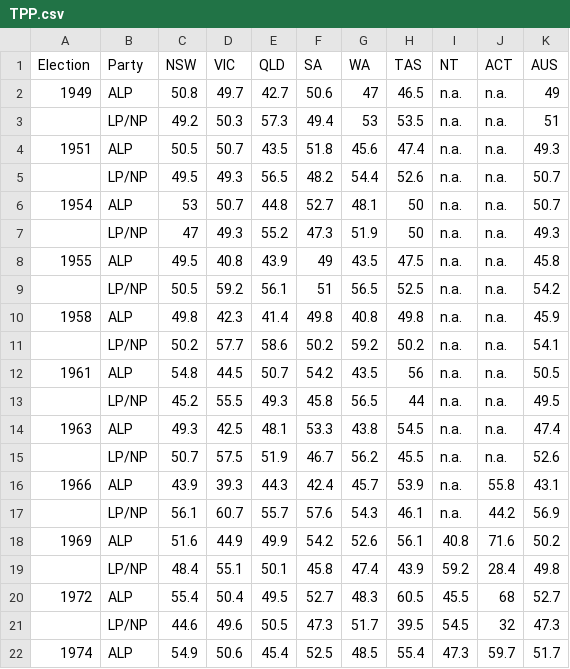
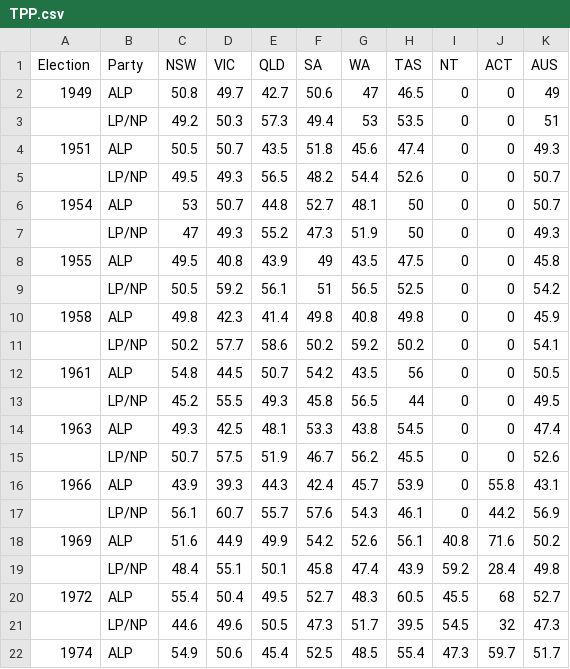
Before and after one commit to mnperic/australian-federal-elections, a CSV file: Resources/TPP.csv, drawn as a sheet; only a part is shown.

Commit message:
Update dataset

```diff
--- a/Resources/TPP.csv
+++ b/Resources/TPP.csv
@@ -1,18 +1,18 @@
 Election,Party,NSW,VIC,QLD,SA,WA,TAS,NT,ACT,AUS
-1949,ALP,50.8,49.7,42.7,50.6,47,46.5,n.a.,n.a.,49
-,LP/NP,49.2,50.3,57.3,49.4,53,53.5,n.a.,n.a.,51
-1951,ALP,50.5,50.7,43.5,51.8,45.6,47.4,n.a.,n.a.,49.3
-,LP/NP,49.5,49.3,56.5,48.2,54.4,52.6,n.a.,n.a.,50.7
-1954,ALP,53,50.7,44.8,52.7,48.1,50,n.a.,n.a.,50.7
-,LP/NP,47,49.3,55.2,47.3,51.9,50,n.a.,n.a.,49.3
-1955,ALP,49.5,40.8,43.9,49,43.5,47.5,n.a.,n.a.,45.8
-,LP/NP,50.5,59.2,56.1,51,56.5,52.5,n.a.,n.a.,54.2
-1958,ALP,49.8,42.3,41.4,49.8,40.8,49.8,n.a.,n.a.,45.9
-,LP/NP,50.2,57.7,58.6,50.2,59.2,50.2,n.a.,n.a.,54.1
-1961,ALP,54.8,44.5,50.7,54.2,43.5,56,n.a.,n.a.,50.5
-,LP/NP,45.2,55.5,49.3,45.8,56.5,44,n.a.,n.a.,49.5
-1963,ALP,49.3,42.5,48.1,53.3,43.8,54.5,n.a.,n.a.,47.4
-,LP/NP,50.7,57.5,51.9,46.7,56.2,45.5,n.a.,n.a.,52.6
-1966,ALP,43.9,39.3,44.3,42.4,45.7,53.9,n.a.,55.8,43.1
-,LP/NP,56.1,60.7,55.7,57.6,54.3,46.1,n.a.,44.2,56.9
+1949,ALP,50.8,49.7,42.7,50.6,47,46.5,0,0,49
+,LP/NP,49.2,50.3,57.3,49.4,53,53.5,0,0,51
+1951,ALP,50.5,50.7,43.5,51.8,45.6,47.4,0,0,49.3
+,LP/NP,49.5,49.3,56.5,48.2,54.4,52.6,0,0,50.7
+1954,ALP,53,50.7,44.8,52.7,48.1,50,0,0,50.7
+,LP/NP,47,49.3,55.2,47.3,51.9,50,0,0,49.3
+1955,ALP,49.5,40.8,43.9,49,43.5,47.5,0,0,45.8
+,LP/NP,50.5,59.2,56.1,51,56.5,52.5,0,0,54.2
+1958,ALP,49.8,42.3,41.4,49.8,40.8,49.8,0,0,45.9
+,LP/NP,50.2,57.7,58.6,50.2,59.2,50.2,0,0,54.1
+1961,ALP,54.8,44.5,50.7,54.2,43.5,56,0,0,50.5
+,LP/NP,45.2,55.5,49.3,45.8,56.5,44,0,0,49.5
+1963,ALP,49.3,42.5,48.1,53.3,43.8,54.5,0,0,47.4
+,LP/NP,50.7,57.5,51.9,46.7,56.2,45.5,0,0,52.6
+1966,ALP,43.9,39.3,44.3,42.4,45.7,53.9,0,55.8,43.1
+,LP/NP,56.1,60.7,55.7,57.6,54.3,46.1,0,44.2,56.9
 1969,ALP,51.6,44.9,49.9,54.2,52.6,56.1,40.8,71.6,50.2
```
